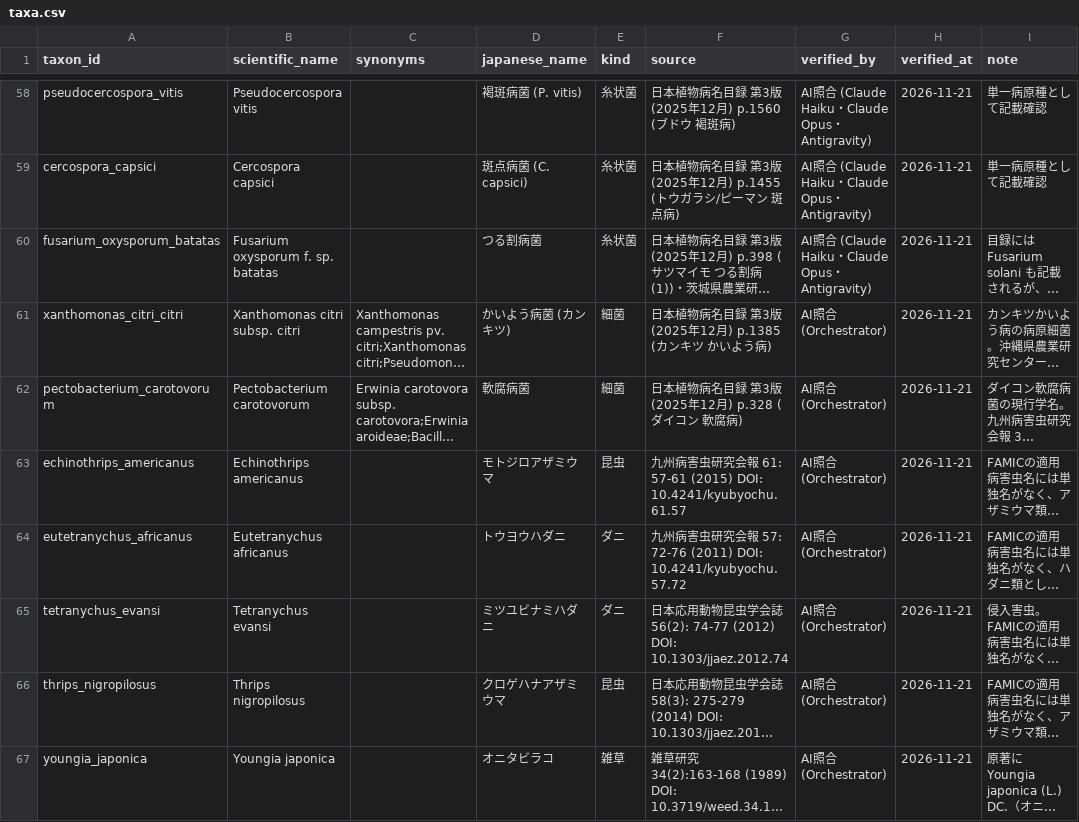
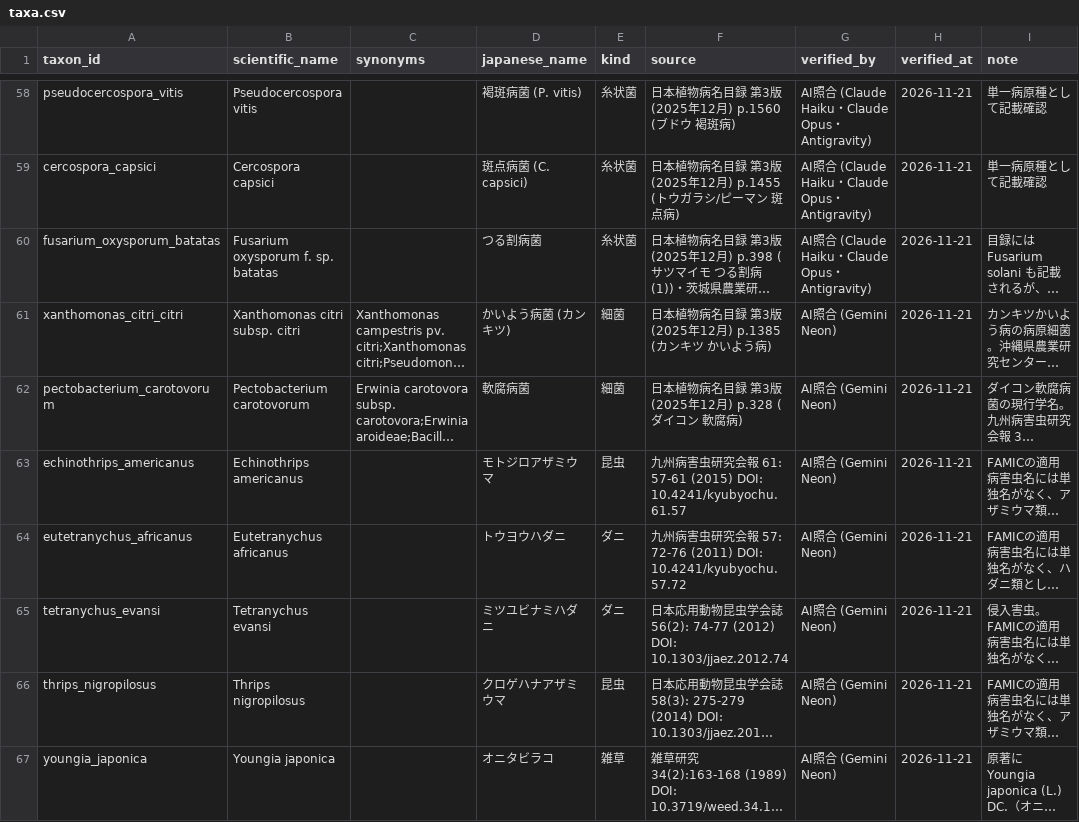
Before and after one commit to yadokari-works/browser-pesticide-search, a CSV file: rawdata/resistance/taxa.csv, drawn as a sheet; only a part is shown, gaps mark what is left out; long unchanged cells end in …; the diff covers the shown part only; the diff names each change by its address in the sheet, - before the commit and + after, or states it on an @@ line.

```diff
--- a/rawdata/resistance/taxa.csv
+++ b/rawdata/resistance/taxa.csv
-G61:G67 (verified_by): AI照合 (Orchestrator)
+G61:G67 (verified_by): AI照合 (Gemini Neon)
```
Also changed, not shown: 54 edited cells elsewhere in this file, rawdata/resistance/pest_map.csv, 16 other files.
